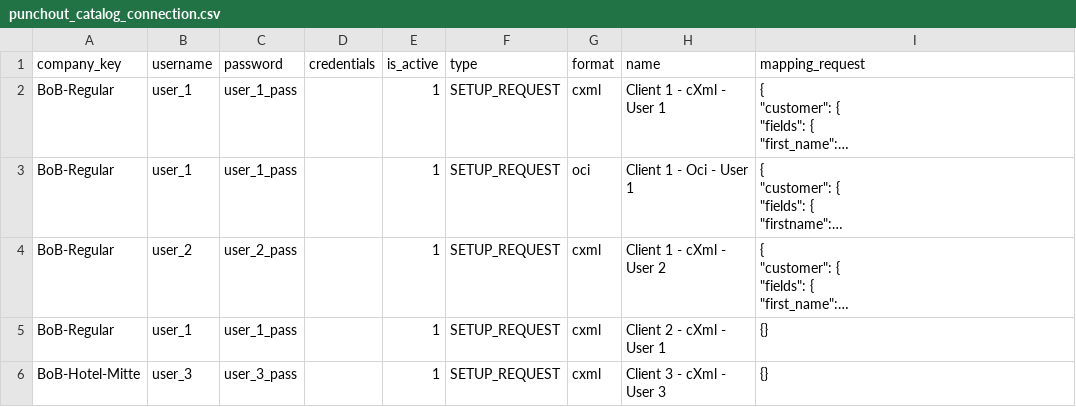
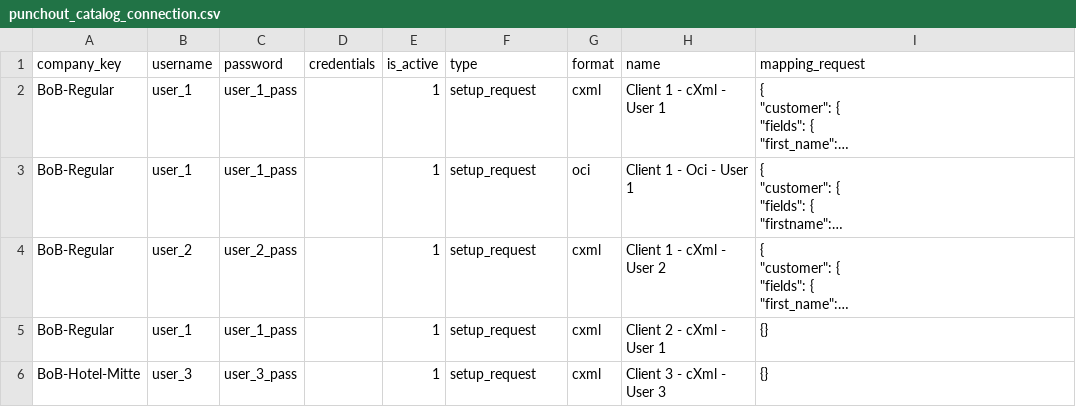
Before and after one commit to punchout-catalogs/punchout-catalog-spryker, a CSV file: data/import/punchout_catalog_connection.csv, drawn as a sheet; long unchanged cells end in …; the diff names each change by its address in the sheet, - before the commit and + after, or states it on an @@ line.

```diff
--- a/data/import/punchout_catalog_connection.csv
+++ b/data/import/punchout_catalog_connection.csv
-F2:F6 (type): SETUP_REQUEST
+F2:F6 (type): setup_request
```
Also changed, not shown: 4 other files.
